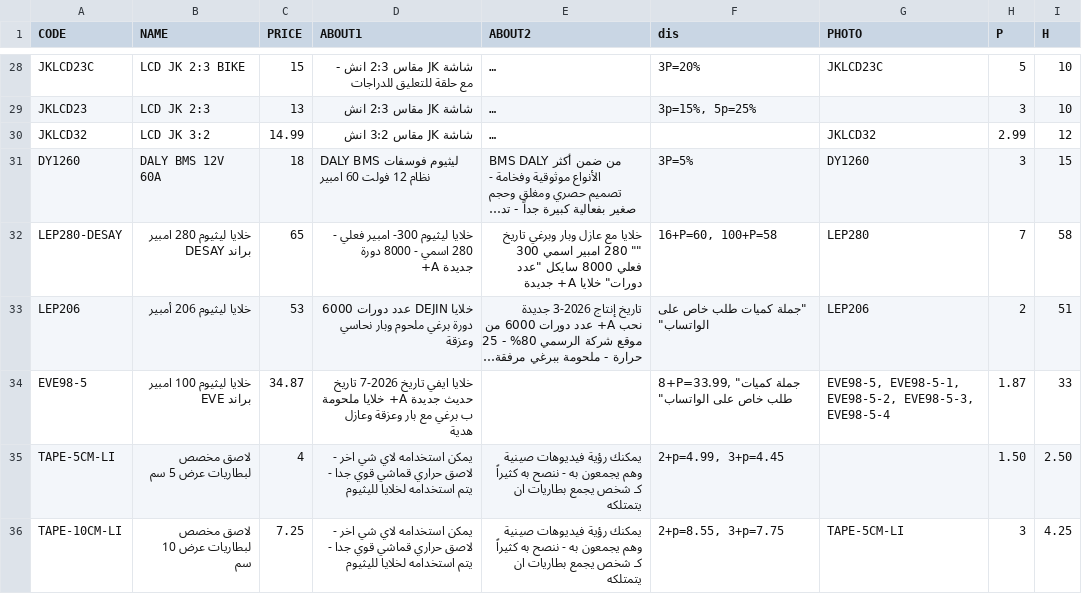
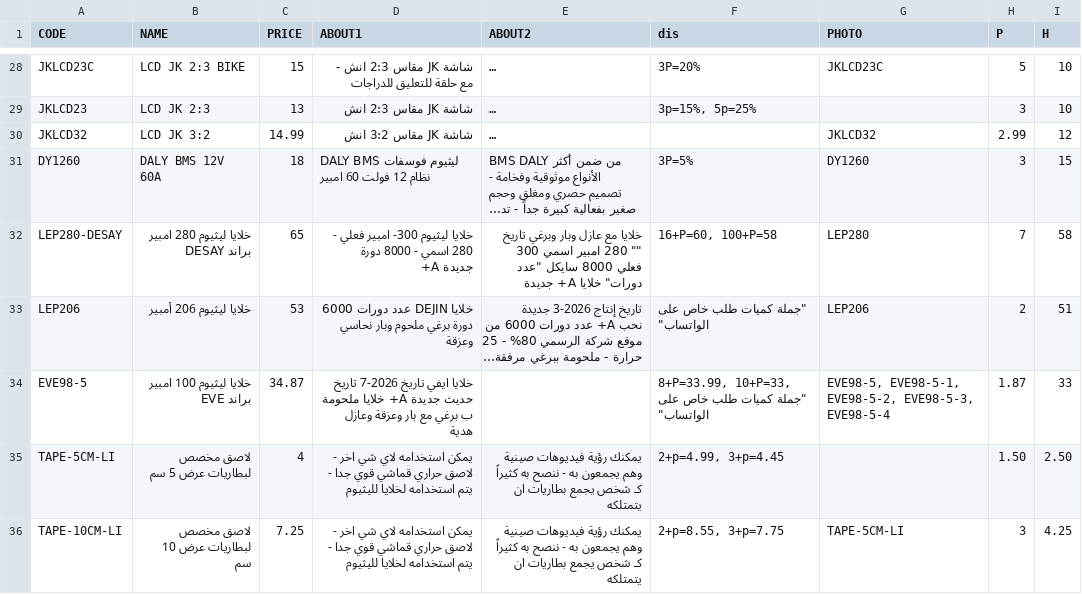
Before and after one commit to website888sy/HJY, a CSV file: data-csv/cell-bms.csv, drawn as a sheet; only a part is shown, gaps mark what is left out; long unchanged cells end in …; the diff names each change by its address in the sheet, - before the commit and + after, or states it on an @@ line.

Commit message:
تحديث: cell-bms.csv

```diff
--- a/data-csv/cell-bms.csv
+++ b/data-csv/cell-bms.csv
-F34 (dis): 8+P=33.99, "جملة كميات…
+F34 (dis): 8+P=33.99, 10+P=33, "جملة كميات…
```
